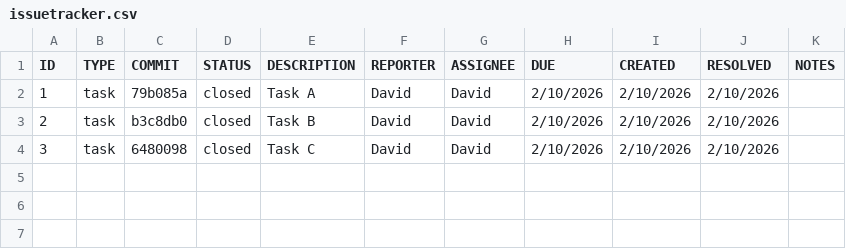
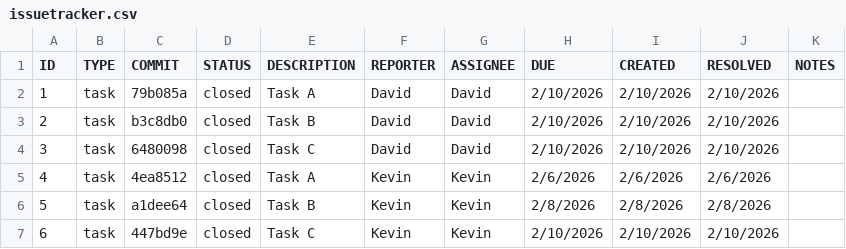
Before and after one commit to kz21616/ET574-M-HW2-Group3, a CSV file: GIT/issuetracker.csv, drawn as a sheet; the diff names each change by its address in the sheet, - before the commit and + after, or states it on an @@ line.

Commit message:
issuetracker

```diff
--- a/GIT/issuetracker.csv
+++ b/GIT/issuetracker.csv
+row 5: 4 | task | 4ea8512 | closed | Task A | Kevin | Kevin | 2/6/2026 | 2/6/2026 | 2/6/2026
+row 6: 5 | task | a1dee64 | closed | Task B | Kevin | Kevin | 2/8/2026 | 2/8/2026 | 2/8/2026
+row 7: 6 | task | 447bd9e | closed | Task C | Kevin | Kevin | 2/10/2026 | 2/10/2026 | 2/10/2026
```
